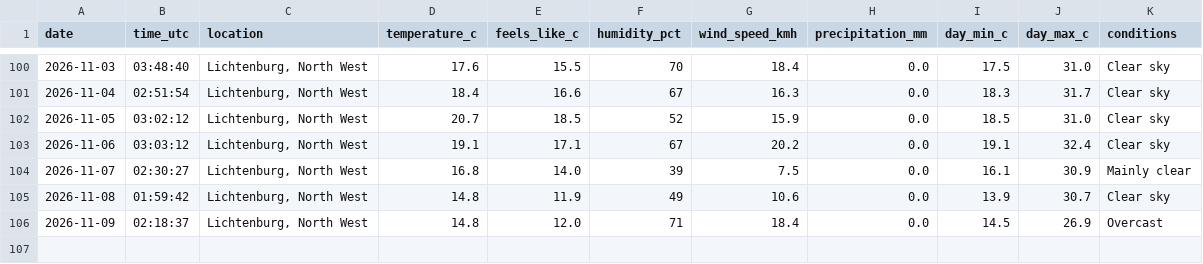
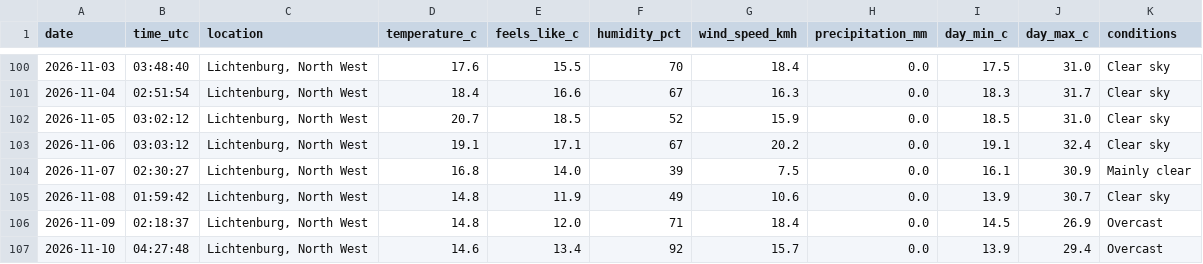
Before and after one commit to EduanLeighton/weather-logger, a CSV file: data/weather_history.csv, drawn as a sheet; only a part is shown, gaps mark what is left out; the diff names each change by its address in the sheet, - before the commit and + after, or states it on an @@ line.

Commit message:
Daily weather update: 2026-11-10

```diff
--- a/data/weather_history.csv
+++ b/data/weather_history.csv
+row 107: 2026-11-10 | 04:27:48 | Lichtenburg, North West | 14.6 | 13.4 | 92 | 15.7 | 0.0 | 13.9 | 29.4 | Overcast
```
Also changed, not shown: data/predictions.csv, 2 other files.
